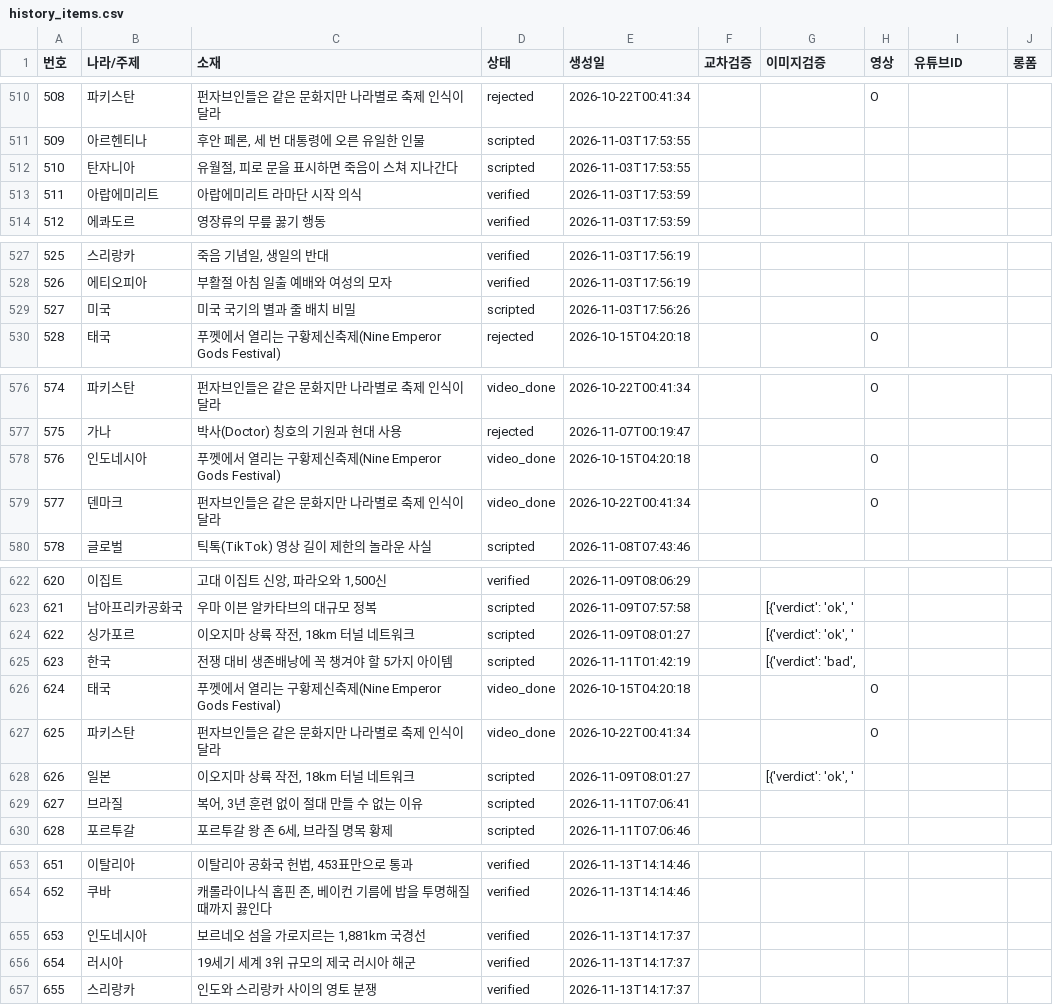
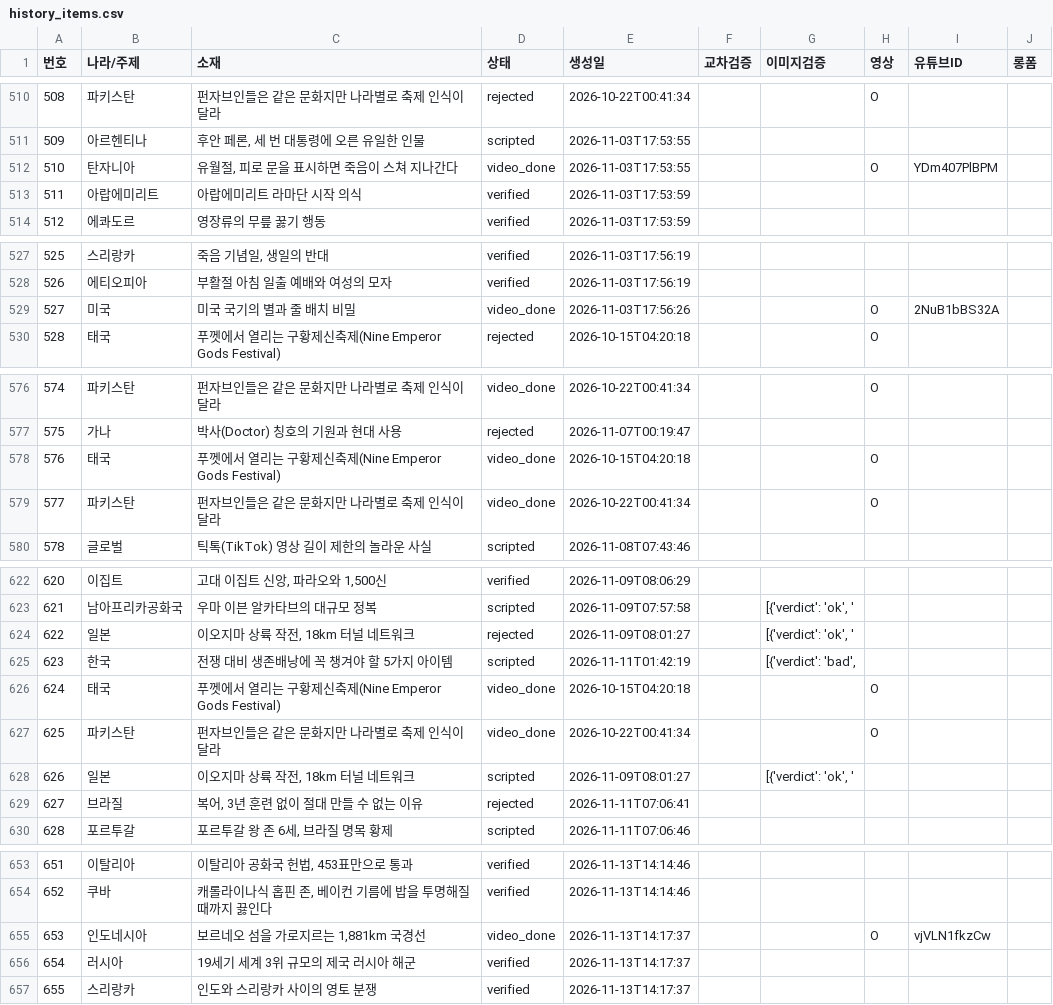
Before and after one commit to gonmau/shorts, a CSV file: history_items.csv, drawn as a sheet; only a part is shown, gaps mark what is left out; the diff covers the shown part only.

Commit message:
chore: run history [skip ci]

```diff
--- a/history_items.csv
+++ b/history_items.csv
@@ -511,3 +511,3 @@
 509,아르헨티나,"후안 페론, 세 번 대통령에 오른 유일한 인물",scripted,2026-11-03T17:53:55,,,,,
-510,탄자니아,"유월절, 피로 문을 표시하면 죽음이 스쳐 지나간다",scripted,2026-11-03T17:53:55,,,,,
+510,탄자니아,"유월절, 피로 문을 표시하면 죽음이 스쳐 지나간다",video_done,2026-11-03T17:53:55,,,O,YDm407PlBPM,
 511,아랍에미리트,아랍에미리트 라마단 시작 의식,verified,2026-11-03T17:53:59,,,,,
@@ -528,3 +528,3 @@
 526,에티오피아,부활절 아침 일출 예배와 여성의 모자,verified,2026-11-03T17:56:19,,,,,
-527,미국,미국 국기의 별과 줄 배치 비밀,scripted,2026-11-03T17:56:26,,,,,
+527,미국,미국 국기의 별과 줄 배치 비밀,video_done,2026-11-03T17:56:26,,,O,2NuB1bBS32A,
 528,태국,푸껫에서 열리는 구황제신축제(Nine Emperor Gods Festival),rejected,2026-10-15T04:20:18,,,O,,
@@ -577,4 +577,4 @@
 575,가나,박사(Doctor) 칭호의 기원과 현대 사용,rejected,2026-11-07T00:19:47,,,,,
-576,인도네시아,푸껫에서 열리는 구황제신축제(Nine Emperor Gods Festival),video_done,2026-10-15T04:20:18,,,O,,
-577,덴마크,펀자브인들은 같은 문화지만 나라별로 축제 인식이 달라,video_done,2026-10-22T00:41:34,,,O,,
+576,태국,푸껫에서 열리는 구황제신축제(Nine Emperor Gods Festival),video_done,2026-10-15T04:20:18,,,O,,
+577,파키스탄,펀자브인들은 같은 문화지만 나라별로 축제 인식이 달라,video_done,2026-10-22T00:41:34,,,O,,
 578,글로벌,틱톡(TikTok) 영상 길이 제한의 놀라운 사실,scripted,2026-11-08T07:43:46,,,,,
@@ -623,3 +623,3 @@
 621,남아프리카공화국,우마 이븐 알카타브의 대규모 정복,scripted,2026-11-09T07:57:58,,"[{'verdict': 'ok', '",,,
-622,싱가포르,"이오지마 상륙 작전, 18km 터널 네트워크",scripted,2026-11-09T08:01:27,,"[{'verdict': 'ok', '",,,
+622,일본,"이오지마 상륙 작전, 18km 터널 네트워크",rejected,2026-11-09T08:01:27,,"[{'verdict': 'ok', '",,,
 623,한국,전쟁 대비 생존배낭에 꼭 챙겨야 할 5가지 아이템,scripted,2026-11-11T01:42:19,,"[{'verdict': 'bad', ",,,
@@ -628,3 +628,3 @@
 626,일본,"이오지마 상륙 작전, 18km 터널 네트워크",scripted,2026-11-09T08:01:27,,"[{'verdict': 'ok', '",,,
-627,브라질,"복어, 3년 훈련 없이 절대 만들 수 없는 이유",scripted,2026-11-11T07:06:41,,,,,
+627,브라질,"복어, 3년 훈련 없이 절대 만들 수 없는 이유",rejected,2026-11-11T07:06:41,,,,,
 628,포르투갈,"포르투갈 왕 존 6세, 브라질 명목 황제",scripted,2026-11-11T07:06:46,,,,,
@@ -654,3 +654,3 @@
 652,쿠바,"캐롤라이나식 홉핀 존, 베이컨 기름에 밥을 투명해질 때까지 끓인다",verified,2026-11-13T14:14:46,,,,,
-653,인도네시아,"보르네오 섬을 가로지르는 1,881km 국경선",verified,2026-11-13T14:17:37,,,,,
+653,인도네시아,"보르네오 섬을 가로지르는 1,881km 국경선",video_done,2026-11-13T14:17:37,,,O,vjVLN1fkzCw,
 654,러시아,19세기 세계 3위 규모의 제국 러시아 해군,verified,2026-11-13T14:17:37,,,,,
```
Also changed, not shown: 5 edited cells elsewhere in this file, 2 other files.
